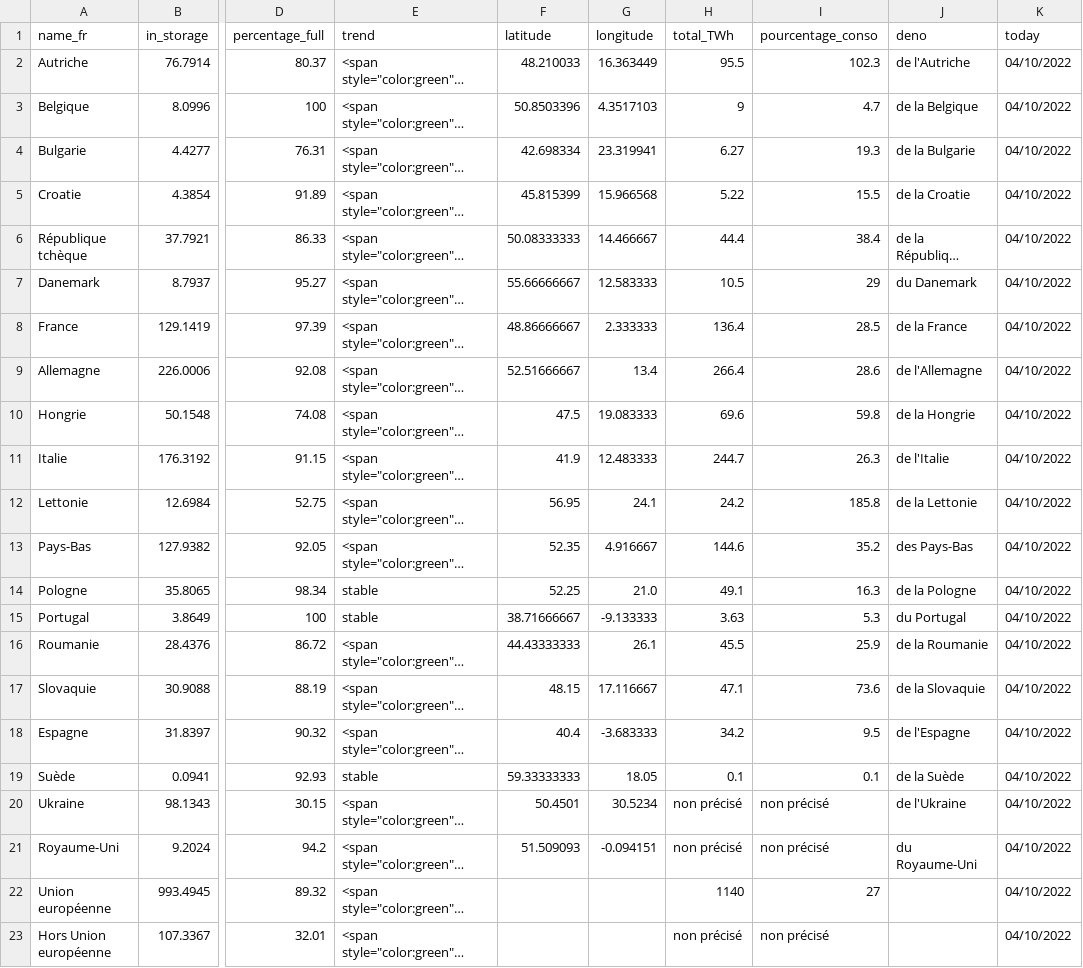
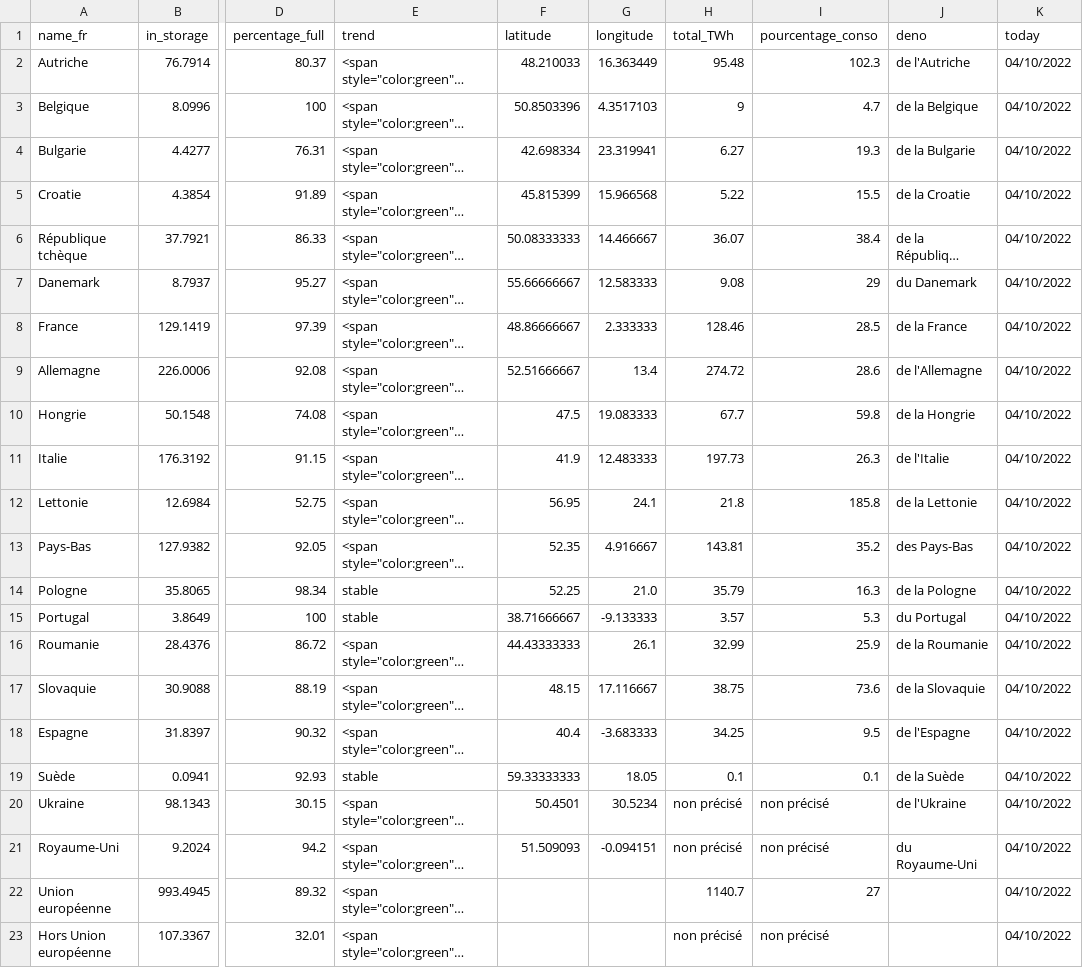
Before and after one commit to amcaw/gas_europe, a CSV file: gas_all.csv, drawn as a sheet; only a part is shown, gaps mark what is left out; long unchanged cells end in …; the diff names each change by its address in the sheet, - before the commit and + after, or states it on an @@ line.

```diff
--- a/gas_all.csv
+++ b/gas_all.csv
-H2 (total_TWh): 95.5
+H2 (total_TWh): 95.48
-H6 (total_TWh): 44.4
+H6 (total_TWh): 36.07
-H7 (total_TWh): 10.5
+H7 (total_TWh): 9.08
-H8 (total_TWh): 136.4
+H8 (total_TWh): 128.46
-H9 (total_TWh): 266.4
+H9 (total_TWh): 274.72
-H10 (total_TWh): 69.6
+H10 (total_TWh): 67.7
-H11 (total_TWh): 244.7
+H11 (total_TWh): 197.73
-H12 (total_TWh): 24.2
+H12 (total_TWh): 21.8
-H13 (total_TWh): 144.6
+H13 (total_TWh): 143.81
-H14 (total_TWh): 49.1
+H14 (total_TWh): 35.79
-H15 (total_TWh): 3.63
+H15 (total_TWh): 3.57
-H16 (total_TWh): 45.5
+H16 (total_TWh): 32.99
-H17 (total_TWh): 47.1
+H17 (total_TWh): 38.75
-H18 (total_TWh): 34.2
+H18 (total_TWh): 34.25
-H22 (total_TWh): 1140
+H22 (total_TWh): 1140.7
```
